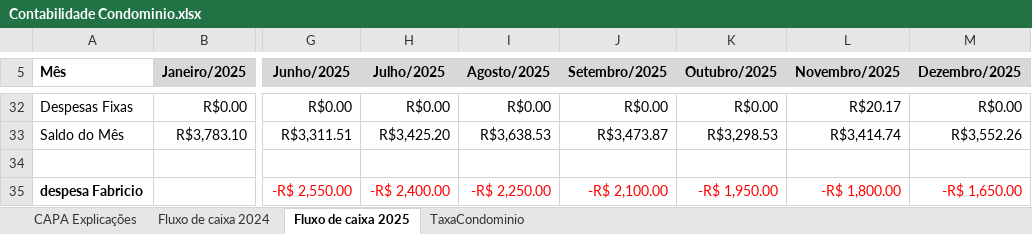
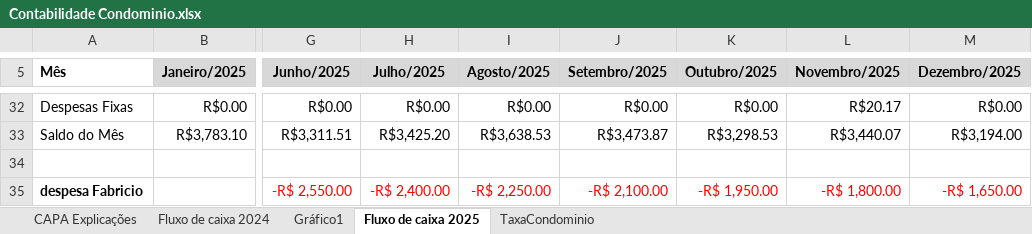
Before and after one commit to dvdspo01/dashboard-condominio-flona117, an Excel workbook: planilhas/Contabilidade Condominio.xlsx, sheet Fluxo de caixa 2025, drawn as a sheet; only a part is shown, gaps mark what is left out; values as stored, in another font and other column widths than the file's, no borders; the diff covers the shown part only; the diff names each change by its address in the sheet, - before the commit and + after, or states it on an @@ line.

Commit message:
ajustes Dezembro 2025

```diff
--- a/planilhas/Contabilidade Condominio.xlsx (sheet Fluxo de caixa 2025)
+++ b/planilhas/Contabilidade Condominio.xlsx (sheet Fluxo de caixa 2025)
+sheet tab: Gráfico1
-L33 (Novembro/2025): R$3,414.74
+L33 (Novembro/2025): R$3,440.07
-M33 (Dezembro/2025): R$3,552.26
+M33 (Dezembro/2025): R$3,194.00
```
Also changed, not shown: 20 edited cells and cell formats elsewhere in this sheet, sheet TaxaCondominio, formulas that keep their value, charts or pictures.
